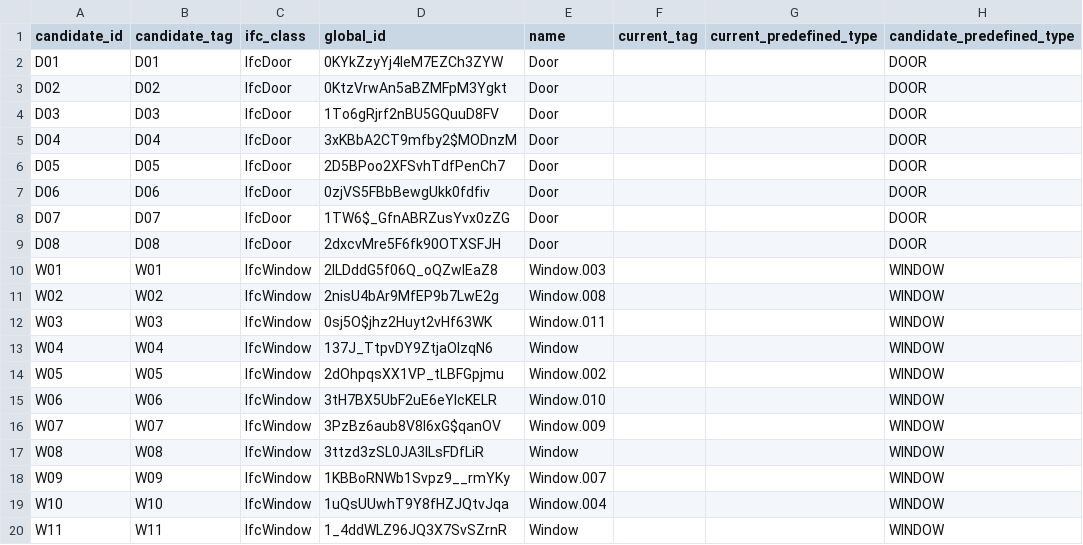
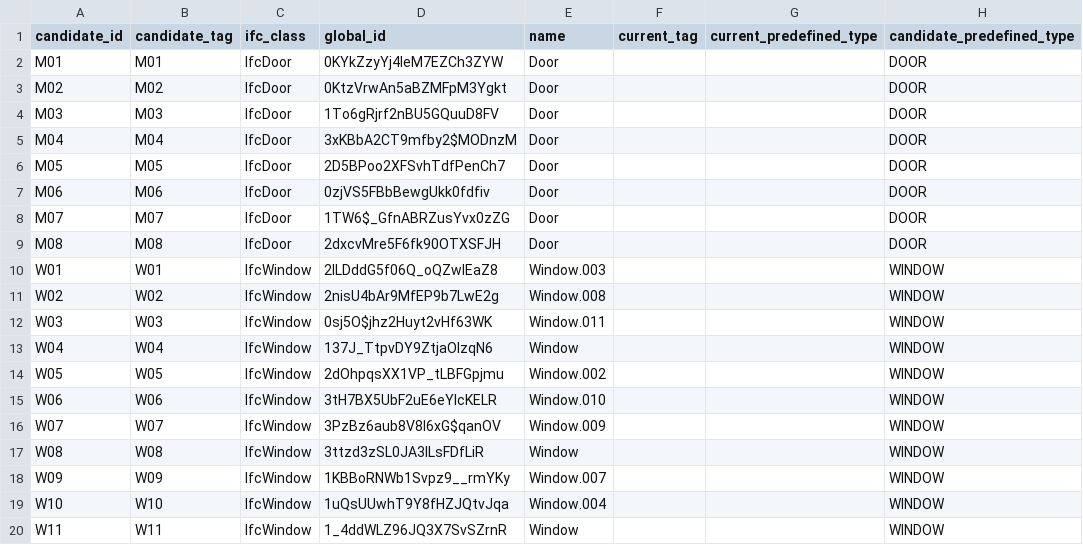
Before and after one commit to Weihan96/2504-GBTB-Yanlord-Zhuhai, a CSV file: pipeline/decisions/a104-door-window-review.csv, drawn as a sheet; only a part is shown; the diff names each change by its address in the sheet, - before the commit and + after, or states it on an @@ line.

Commit message:
Resolve A-104 door numbering across drawing sets
- Rename door candidates from D01–D08 to M01–M08, reserving D identifiers for A-102 demolition walls, and regenerate the SVG, PDF, and review register.\n\n- Add regression coverage for the numbering boundary; all 16 hosted door and window opening checks still pass at 0.1 mm.

```diff
--- a/pipeline/decisions/a104-door-window-review.csv
+++ b/pipeline/decisions/a104-door-window-review.csv
-A2 (candidate_id): D01
+A2 (candidate_id): M01
-B2 (candidate_tag): D01
+B2 (candidate_tag): M01
-A3 (candidate_id): D02
+A3 (candidate_id): M02
-B3 (candidate_tag): D02
+B3 (candidate_tag): M02
-A4 (candidate_id): D03
+A4 (candidate_id): M03
-B4 (candidate_tag): D03
+B4 (candidate_tag): M03
-A5 (candidate_id): D04
+A5 (candidate_id): M04
-B5 (candidate_tag): D04
+B5 (candidate_tag): M04
-A6 (candidate_id): D05
+A6 (candidate_id): M05
-B6 (candidate_tag): D05
+B6 (candidate_tag): M05
-A7 (candidate_id): D06
+A7 (candidate_id): M06
-B7 (candidate_tag): D06
+B7 (candidate_tag): M06
-A8 (candidate_id): D07
+A8 (candidate_id): M07
-B8 (candidate_tag): D07
+B8 (candidate_tag): M07
-A9 (candidate_id): D08
+A9 (candidate_id): M08
-B9 (candidate_tag): D08
+B9 (candidate_tag): M08
```
Also changed, not shown: 4 other files.
